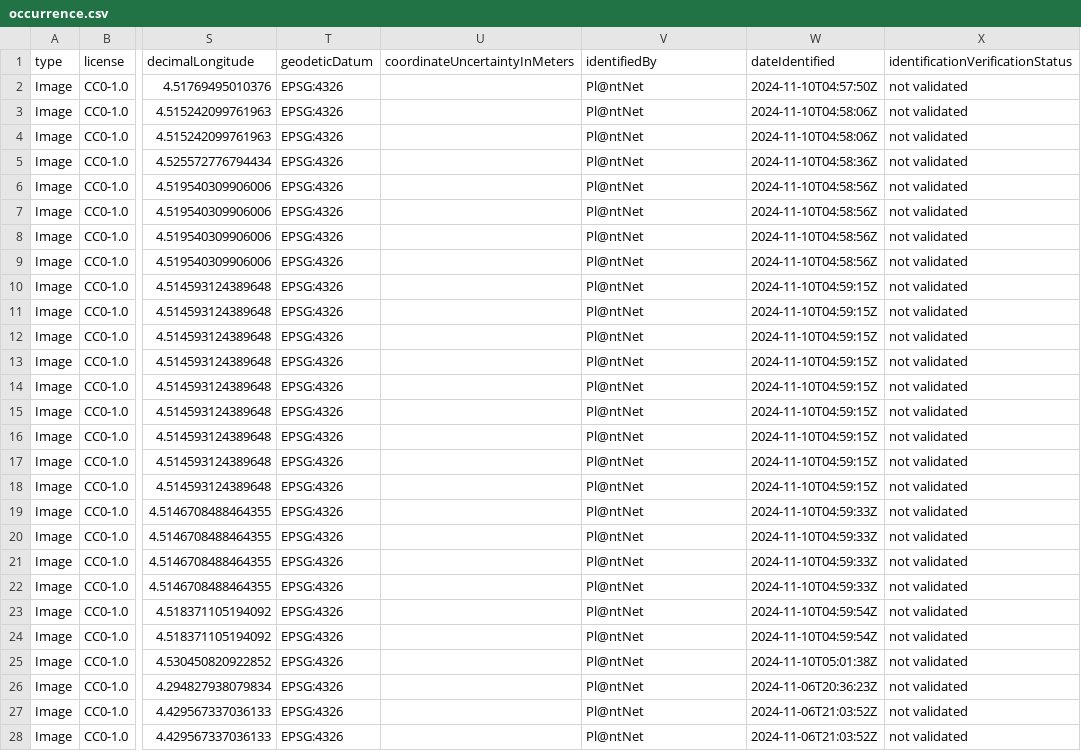
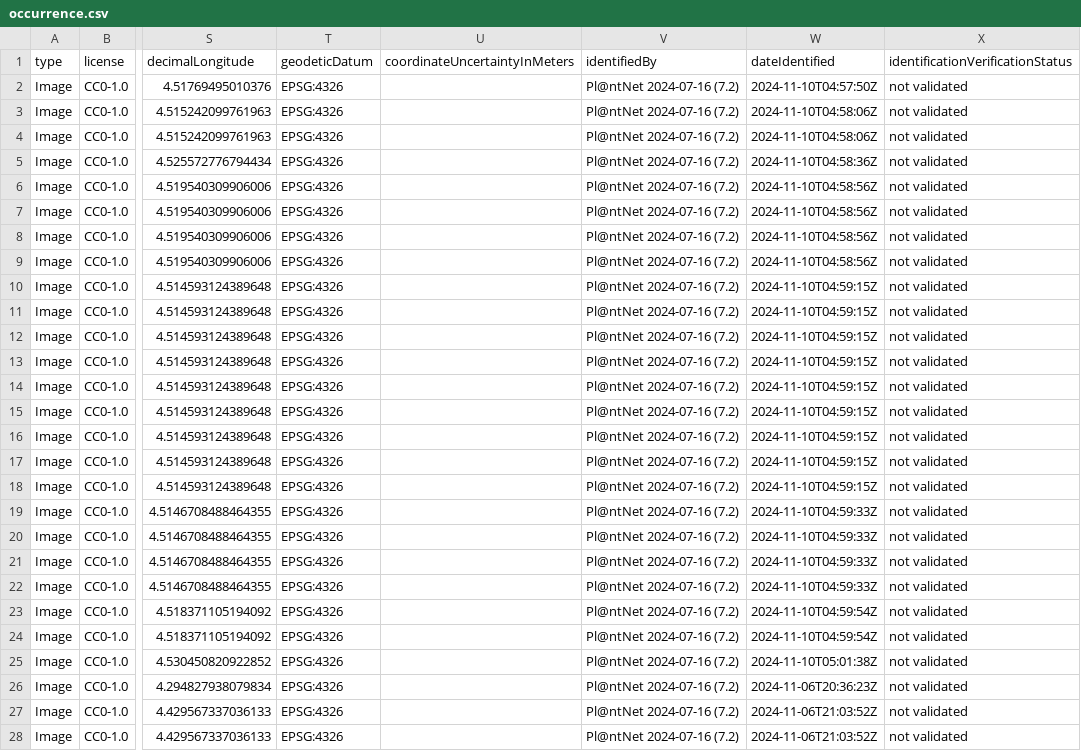
Before and after one commit to inbo/ias-pilot, a CSV file: data/processed/BE/occurrence.csv, drawn as a sheet; only a part is shown, gaps mark what is left out; the diff covers the shown part only; the diff names each change by its address in the sheet, - before the commit and + after, or states it on an @@ line.

```diff
--- a/data/processed/BE/occurrence.csv
+++ b/data/processed/BE/occurrence.csv
-V2:V28 (identifiedBy): Pl@ntNet
+V2:V28 (identifiedBy): Pl@ntNet 2024-07-16 (7.2)
```
Also changed, not shown: 73 edited cells elsewhere in this file, 1 other file.
